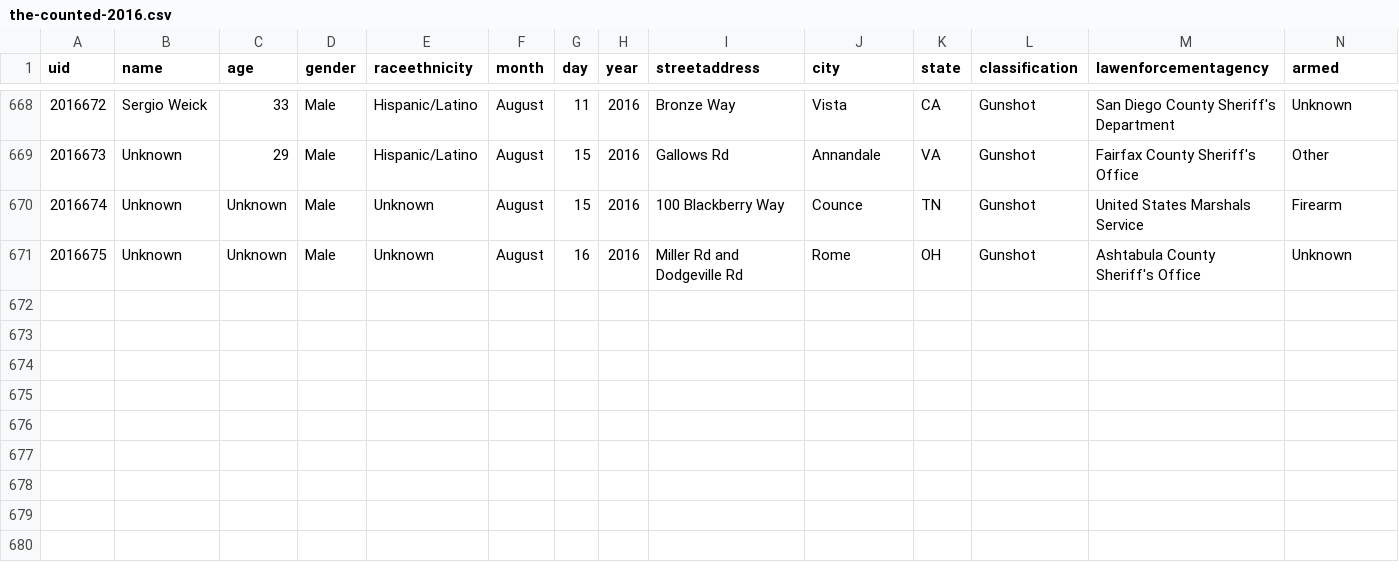
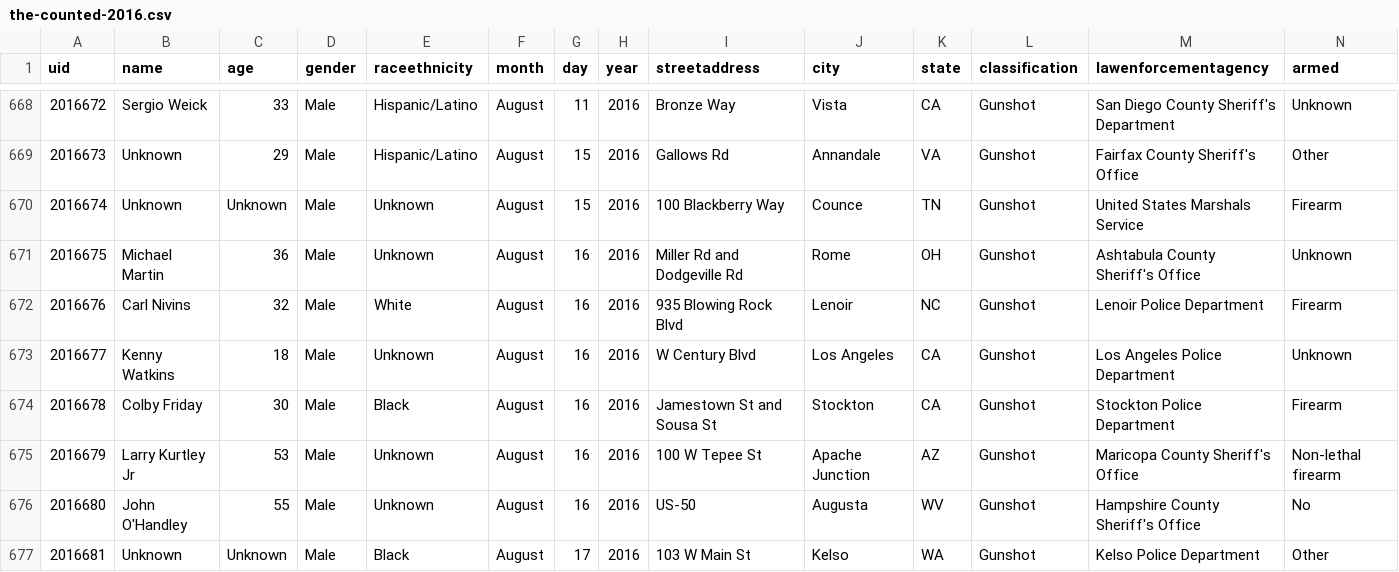
Before and after one commit to flother/thecounted, a CSV file: data/the-counted-2016.csv, drawn as a sheet; only a part is shown, gaps mark what is left out; addresses are those after the commit; the diff names each change by its address in the sheet, - before the commit and + after, or states it on an @@ line.

Commit message:
Add Carl Nivins and 5 others; update Michael Martin

```diff
--- a/data/the-counted-2016.csv
+++ b/data/the-counted-2016.csv
+row 671: 2016675 | Michael Martin | 36 | Male | Unknown | August | 16 | 2016 | Miller Rd and Dodgeville Rd | Rome | OH | Gunshot | Ashtabula County Sheriff's Office | Unknown
+row 672: 2016676 | Carl Nivins | 32 | Male | White | August | 16 | 2016 | 935 Blowing Rock Blvd | Lenoir | NC | Gunshot | Lenoir Police Department | Firearm
+row 673: 2016677 | Kenny Watkins | 18 | Male | Unknown | August | 16 | 2016 | W Century Blvd | Los Angeles | CA | Gunshot | Los Angeles Police Department | Unknown
+row 674: 2016678 | Colby Friday | 30 | Male | Black | August | 16 | 2016 | Jamestown St and Sousa St | Stockton | CA | Gunshot | Stockton Police Department | Firearm
+row 675: 2016679 | Larry Kurtley Jr | 53 | Male | Unknown | August | 16 | 2016 | 100 W Tepee St | Apache Junction | AZ | Gunshot | Maricopa County Sheriff's Office | Non-lethal firearm
+row 676: 2016680 | John O'Handley | 55 | Male | Unknown | August | 16 | 2016 | US-50 | Augusta | WV | Gunshot | Hampshire County Sheriff's Office | No
@@ column A (uid) renumbered from row 677 down @@
-E677 (raceethnicity): Unknown
+E677 (raceethnicity): Black
-G677 (day): 16
+G677 (day): 17
-I677 (streetaddress): Miller Rd and Dodgeville Rd
+I677 (streetaddress): 103 W Main St
-J677 (city): Rome
+J677 (city): Kelso
-K677 (state): OH
+K677 (state): WA
-M677 (lawenforcementagency): Ashtabula County Sheriff's Office
+M677 (lawenforcementagency): Kelso Police Department
-N677 (armed): Unknown
+N677 (armed): Other
```
